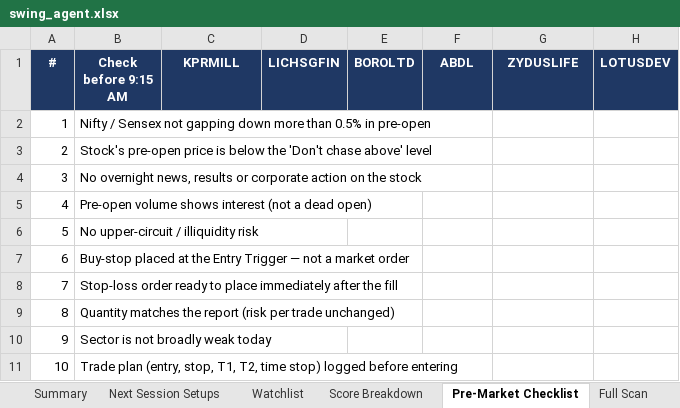
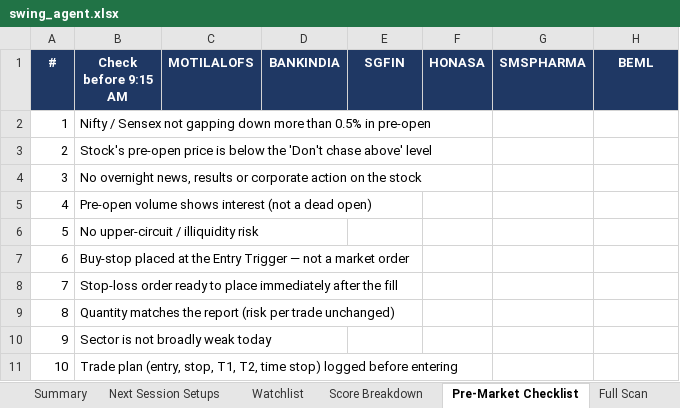
Before and after one commit to KGR1516/Srikanth-swing-trade-agent-fullnse-, an Excel workbook: data/output/swing_agent.xlsx, sheet Pre-Market Checklist, drawn as a sheet; values as stored, in another font and other column widths than the file's, no borders; the diff names each change by its address in the sheet, - before the commit and + after, or states it on an @@ line.

```diff
--- a/data/output/swing_agent.xlsx (sheet Pre-Market Checklist)
+++ b/data/output/swing_agent.xlsx (sheet Pre-Market Checklist)
-C1: KPRMILL
+C1: MOTILALOFS
-D1: LICHSGFIN
+D1: BANKINDIA
-E1: BOROLTD
+E1: SGFIN
-F1: ABDL
+F1: HONASA
-G1: ZYDUSLIFE
+G1: SMSPHARMA
-H1: LOTUSDEV
+H1: BEML
```
Also changed, not shown: sheet Full Scan, sheet Evidence, sheet Data Quality, sheet Score Breakdown, sheet Watchlist, sheet Sectors, 2 more sheets, 4 other files.
